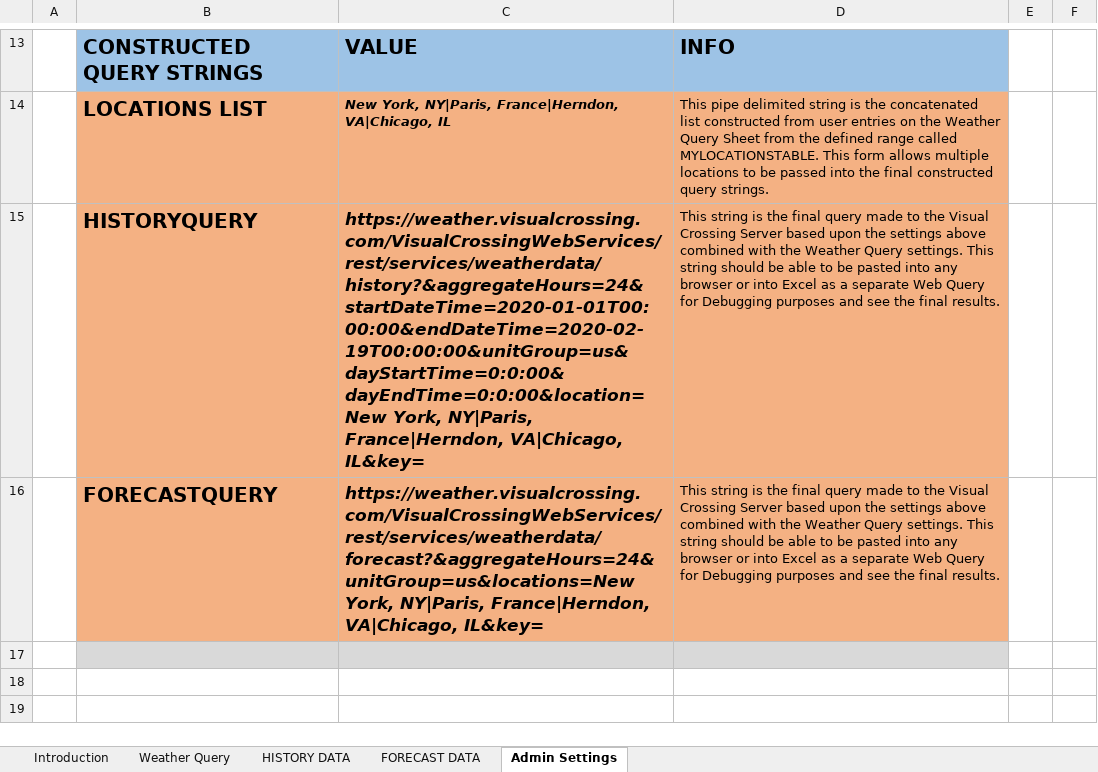
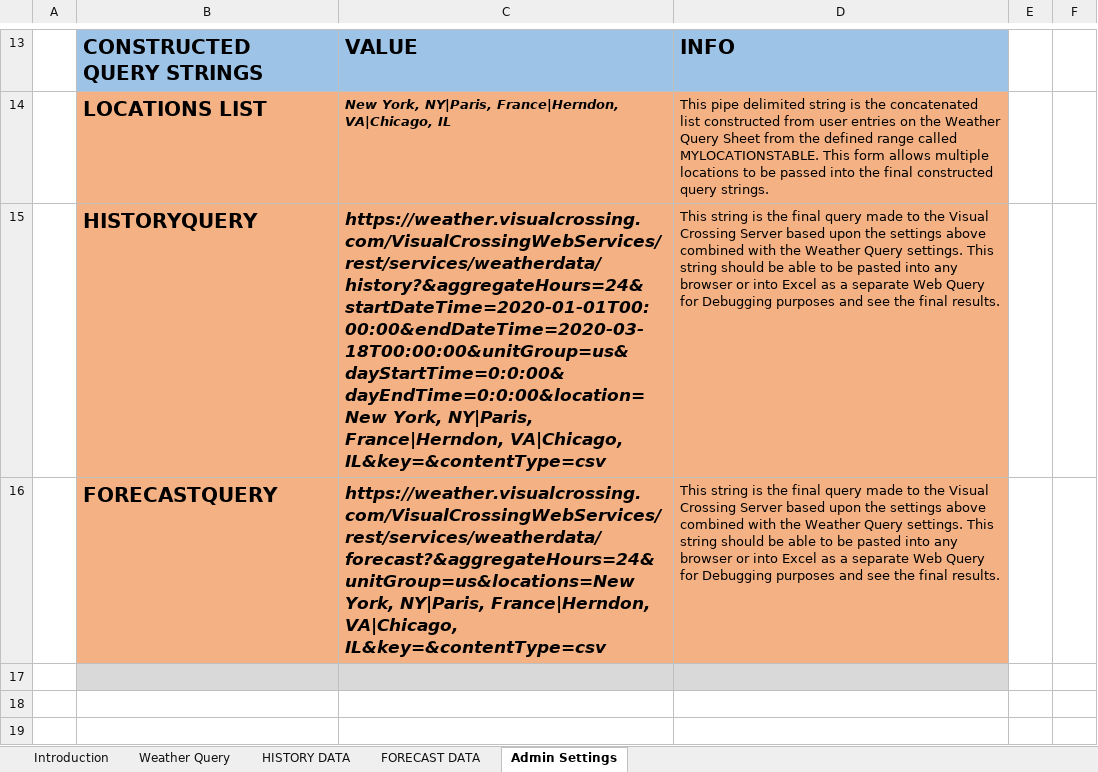
Before and after one commit to visualcrossing/WeatherApi, an Excel workbook: Excel_Workbooks/VisualCrossingWeatherWorkbook.xlsx, sheet Admin Settings, drawn as a sheet; only a part is shown, gaps mark what is left out; values as stored, in another font and other column widths than the file's, no borders; charts and pictures not drawn; the diff names each change by its address in the sheet, - before the commit and + after, or states it on an @@ line.

Commit message:
Add files via upload
Improved error handling and reporting for the weather queries

```diff
--- a/Excel_Workbooks/VisualCrossingWeatherWorkbook.xlsx (sheet Admin Settings)
+++ b/Excel_Workbooks/VisualCrossingWeatherWorkbook.xlsx (sheet Admin Settings)
-C15: https://weather.visualcrossing.com/VisualCrossingWebServices/rest/services/weatherdata/history?&aggregateHours=24&startDateTime=2020-01-01T00:00:00&endDateTime=2020-02-19T00:00:00&unitGroup=us&dayStartTime=0:0:00&dayEndTime=0:0:00&location=New York, NY|Paris, France|Herndon, VA|Chicago, IL&key=
+C15: https://weather.visualcrossing.com/VisualCrossingWebServices/rest/services/weatherdata/history?&aggregateHours=24&startDateTime=2020-01-01T00:00:00&endDateTime=2020-03-18T00:00:00&unitGroup=us&dayStartTime=0:0:00&dayEndTime=0:0:00&location=New York, NY|Paris, France|Herndon, VA|Chicago, IL&key=&contentType=csv
-C16: …France|Herndon, VA|Chicago, IL&key=
+C16: …France|Herndon, VA|Chicago, IL&key=&contentType=csv
```
Also changed, not shown: sheet HISTORY DATA, sheet FORECAST DATA, sheet Weather Query.
